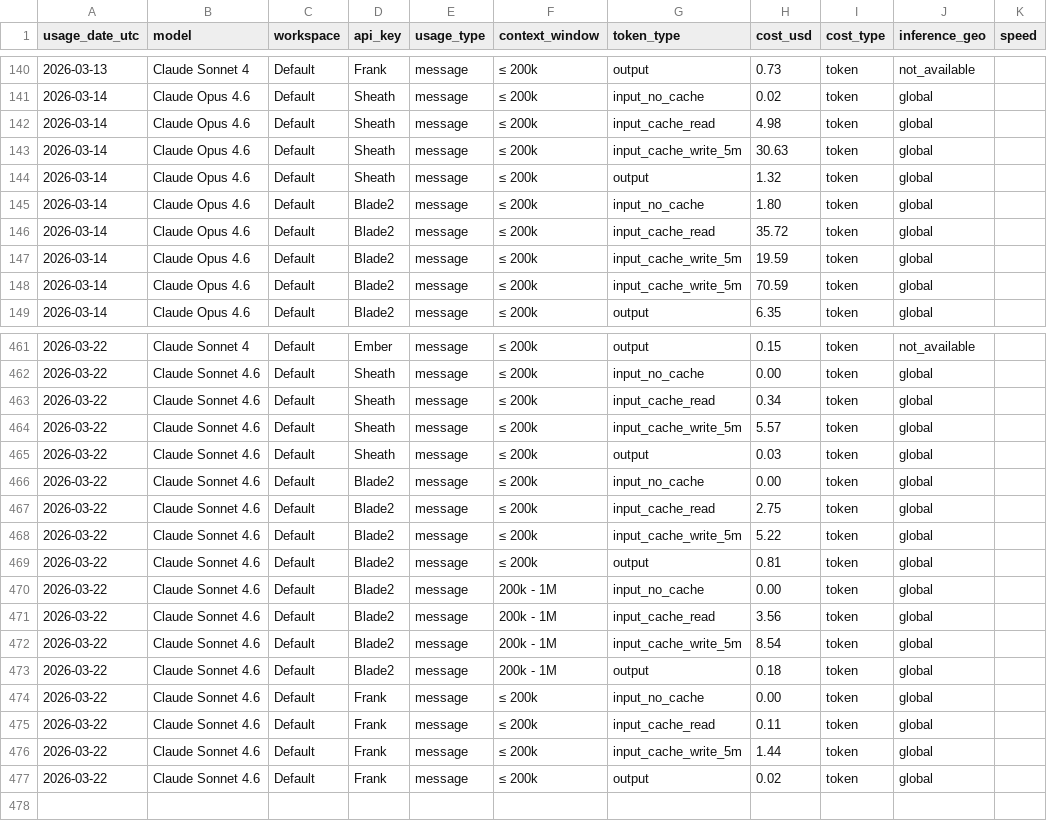
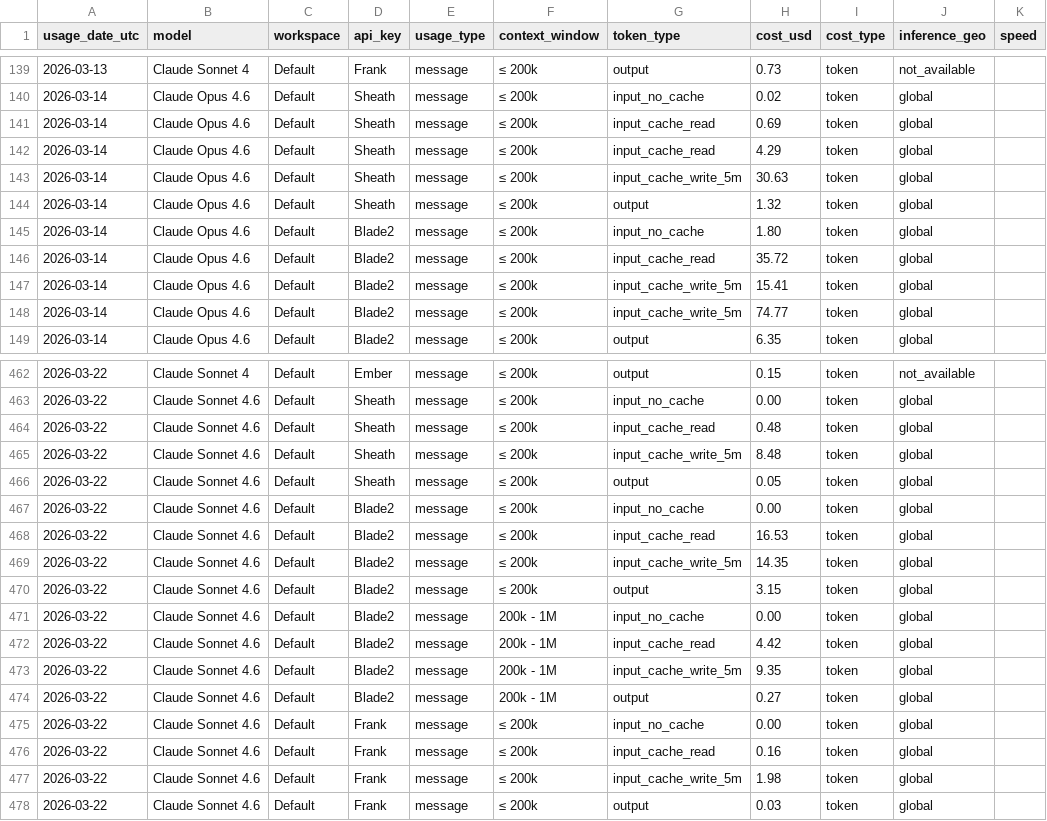
Before and after one commit to VikingSam/token-dashboard, a CSV file: cost_export.csv, drawn as a sheet; only a part is shown, gaps mark what is left out; the diff covers the shown part only.

Commit message:
Token dashboard update 2026-03-22T08:55:05Z

```diff
--- a/cost_export.csv
+++ b/cost_export.csv
@@ -141,3 +140,4 @@ usage_date_utc,model,workspace,api_key,usage_type,context_window,token_type,cost
 2026-03-14,Claude Opus 4.6,Default,Sheath,message,≤ 200k,input_no_cache,0.02,token,global,
-2026-03-14,Claude Opus 4.6,Default,Sheath,message,≤ 200k,input_cache_read,4.98,token,global,
+2026-03-14,Claude Opus 4.6,Default,Sheath,message,≤ 200k,input_cache_read,0.69,token,global,
+2026-03-14,Claude Opus 4.6,Default,Sheath,message,≤ 200k,input_cache_read,4.29,token,global,
 2026-03-14,Claude Opus 4.6,Default,Sheath,message,≤ 200k,input_cache_write_5m,30.63,token,global,
@@ -146,4 +146,4 @@ usage_date_utc,model,workspace,api_key,usage_type,context_window,token_type,cost
 2026-03-14,Claude Opus 4.6,Default,Blade2,message,≤ 200k,input_cache_read,35.72,token,global,
-2026-03-14,Claude Opus 4.6,Default,Blade2,message,≤ 200k,input_cache_write_5m,19.59,token,global,
-2026-03-14,Claude Opus 4.6,Default,Blade2,message,≤ 200k,input_cache_write_5m,70.59,token,global,
+2026-03-14,Claude Opus 4.6,Default,Blade2,message,≤ 200k,input_cache_write_5m,15.41,token,global,
+2026-03-14,Claude Opus 4.6,Default,Blade2,message,≤ 200k,input_cache_write_5m,74.77,token,global,
 2026-03-14,Claude Opus 4.6,Default,Blade2,message,≤ 200k,output,6.35,token,global,
@@ -462,16 +463,16 @@ usage_date_utc,model,workspace,api_key,usage_type,context_window,token_type,cost
 2026-03-22,Claude Sonnet 4.6,Default,Sheath,message,≤ 200k,input_no_cache,0.00,token,global,
-2026-03-22,Claude Sonnet 4.6,Default,Sheath,message,≤ 200k,input_cache_read,0.34,token,global,
-2026-03-22,Claude Sonnet 4.6,Default,Sheath,message,≤ 200k,input_cache_write_5m,5.57,token,global,
-2026-03-22,Claude Sonnet 4.6,Default,Sheath,message,≤ 200k,output,0.03,token,global,
+2026-03-22,Claude Sonnet 4.6,Default,Sheath,message,≤ 200k,input_cache_read,0.48,token,global,
+2026-03-22,Claude Sonnet 4.6,Default,Sheath,message,≤ 200k,input_cache_write_5m,8.48,token,global,
+2026-03-22,Claude Sonnet 4.6,Default,Sheath,message,≤ 200k,output,0.05,token,global,
 2026-03-22,Claude Sonnet 4.6,Default,Blade2,message,≤ 200k,input_no_cache,0.00,token,global,
-2026-03-22,Claude Sonnet 4.6,Default,Blade2,message,≤ 200k,input_cache_read,2.75,token,global,
-2026-03-22,Claude Sonnet 4.6,Default,Blade2,message,≤ 200k,input_cache_write_5m,5.22,token,global,
-2026-03-22,Claude Sonnet 4.6,Default,Blade2,message,≤ 200k,output,0.81,token,global,
+2026-03-22,Claude Sonnet 4.6,Default,Blade2,message,≤ 200k,input_cache_read,16.53,token,global,
+2026-03-22,Claude Sonnet 4.6,Default,Blade2,message,≤ 200k,input_cache_write_5m,14.35,token,global,
+2026-03-22,Claude Sonnet 4.6,Default,Blade2,message,≤ 200k,output,3.15,token,global,
 2026-03-22,Claude Sonnet 4.6,Default,Blade2,message,200k - 1M,input_no_cache,0.00,token,global,
-2026-03-22,Claude Sonnet 4.6,Default,Blade2,message,200k - 1M,input_cache_read,3.56,token,global,
-2026-03-22,Claude Sonnet 4.6,Default,Blade2,message,200k - 1M,input_cache_write_5m,8.54,token,global,
-2026-03-22,Claude Sonnet 4.6,Default,Blade2,message,200k - 1M,output,0.18,token,global,
+2026-03-22,Claude Sonnet 4.6,Default,Blade2,message,200k - 1M,input_cache_read,4.42,token,global,
+2026-03-22,Claude Sonnet 4.6,Default,Blade2,message,200k - 1M,input_cache_write_5m,9.35,token,global,
+2026-03-22,Claude Sonnet 4.6,Default,Blade2,message,200k - 1M,output,0.27,token,global,
 2026-03-22,Claude Sonnet 4.6,Default,Frank,message,≤ 200k,input_no_cache,0.00,token,global,
-2026-03-22,Claude Sonnet 4.6,Default,Frank,message,≤ 200k,input_cache_read,0.11,token,global,
-2026-03-22,Claude Sonnet 4.6,Default,Frank,message,≤ 200k,input_cache_write_5m,1.44,token,global,
-2026-03-22,Claude Sonnet 4.6,Default,Frank,message,≤ 200k,output,0.02,token,global,
+2026-03-22,Claude Sonnet 4.6,Default,Frank,message,≤ 200k,input_cache_read,0.16,token,global,
+2026-03-22,Claude Sonnet 4.6,Default,Frank,message,≤ 200k,input_cache_write_5m,1.98,token,global,
+2026-03-22,Claude Sonnet 4.6,Default,Frank,message,≤ 200k,output,0.03,token,global,
```
Also changed, not shown: 5 added rows, 5 removed rows and 22 edited cells elsewhere in this file, 1 other file.
